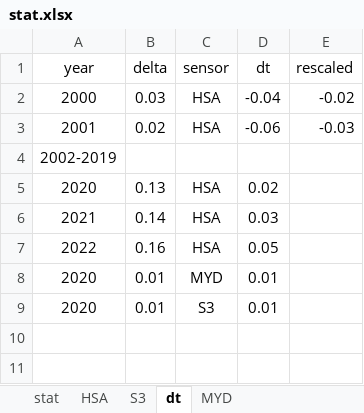
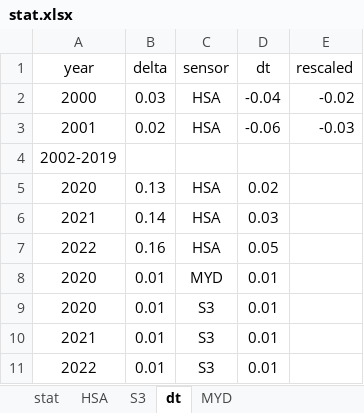
Before and after one commit to fsn1995/orbit-drift-MODIS-ice-albedo, an Excel workbook: gee/stat.xlsx, sheet dt, drawn as a sheet; values as stored, in another font and other column widths than the file's, no borders; charts and pictures not drawn; the diff names each change by its address in the sheet, - before the commit and + after, or states it on an @@ line.

```diff
--- a/gee/stat.xlsx (sheet dt)
+++ b/gee/stat.xlsx (sheet dt)
+row 10: 2021 | 0.01 | S3 | 0.01
+row 11: 2022 | 0.01 | S3 | 0.01
```
Also changed, not shown: sheet S3, charts or pictures, 6 other files.
